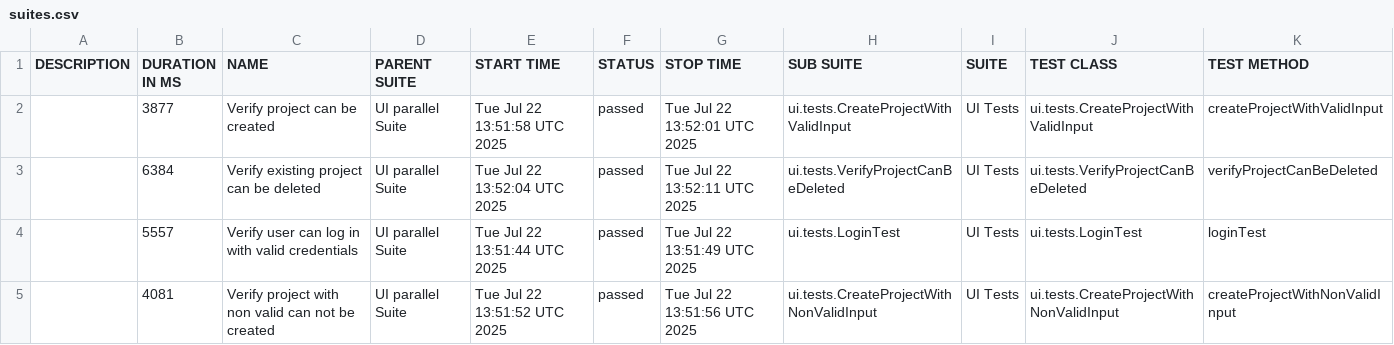
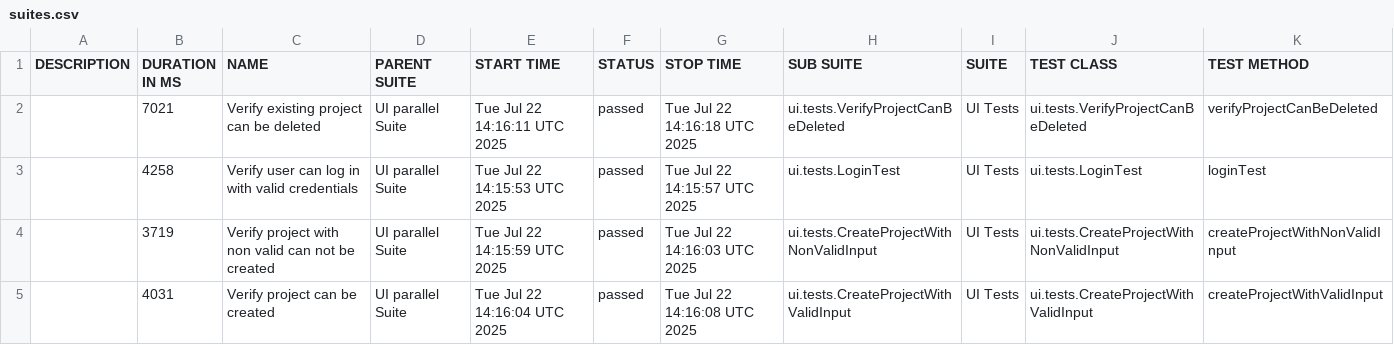
Before and after one commit to martynukvaleria/framework-example, a CSV file: data/suites.csv, drawn as a sheet.

```diff
--- a/data/suites.csv
+++ b/data/suites.csv
@@ -1,5 +1,5 @@
 "DESCRIPTION","DURATION IN MS","NAME","PARENT SUITE","START TIME","STATUS","STOP TIME","SUB SUITE","SUITE","TEST CLASS","TEST METHOD"
-"","3877","Verify project can be created","UI parallel Suite","Tue Jul 22 13:51:58 UTC 2025","passed","Tue Jul 22 13:52:01 UTC 2025","ui.tests.CreateProjectWithValidInput","UI Tests","ui.tests.CreateProjectWithValidInput","createProjectWithValidInput"
-"","6384","Verify existing project can be deleted","UI parallel Suite","Tue Jul 22 13:52:04 UTC 2025","passed","Tue Jul 22 13:52:11 UTC 2025","ui.tests.VerifyProjectCanBeDeleted","UI Tests","ui.tests.VerifyProjectCanBeDeleted","verifyProjectCanBeDeleted"
-"","5557","Verify user can log in with valid credentials","UI parallel Suite","Tue Jul 22 13:51:44 UTC 2025","passed","Tue Jul 22 13:51:49 UTC 2025","ui.tests.LoginTest","UI Tests","ui.tests.LoginTest","loginTest"
-"","4081","Verify project with non valid can not be created","UI parallel Suite","Tue Jul 22 13:51:52 UTC 2025","passed","Tue Jul 22 13:51:56 UTC 2025","ui.tests.CreateProjectWithNonValidInput","UI Tests","ui.tests.CreateProjectWithNonValidInput","createProjectWithNonValidInput"
+"","7021","Verify existing project can be deleted","UI parallel Suite","Tue Jul 22 14:16:11 UTC 2025","passed","Tue Jul 22 14:16:18 UTC 2025","ui.tests.VerifyProjectCanBeDeleted","UI Tests","ui.tests.VerifyProjectCanBeDeleted","verifyProjectCanBeDeleted"
+"","4258","Verify user can log in with valid credentials","UI parallel Suite","Tue Jul 22 14:15:53 UTC 2025","passed","Tue Jul 22 14:15:57 UTC 2025","ui.tests.LoginTest","UI Tests","ui.tests.LoginTest","loginTest"
+"","3719","Verify project with non valid can not be created","UI parallel Suite","Tue Jul 22 14:15:59 UTC 2025","passed","Tue Jul 22 14:16:03 UTC 2025","ui.tests.CreateProjectWithNonValidInput","UI Tests","ui.tests.CreateProjectWithNonValidInput","createProjectWithNonValidInput"
+"","4031","Verify project can be created","UI parallel Suite","Tue Jul 22 14:16:04 UTC 2025","passed","Tue Jul 22 14:16:08 UTC 2025","ui.tests.CreateProjectWithValidInput","UI Tests","ui.tests.CreateProjectWithValidInput","createProjectWithValidInput"
```
Also changed, not shown: 23 other files.
